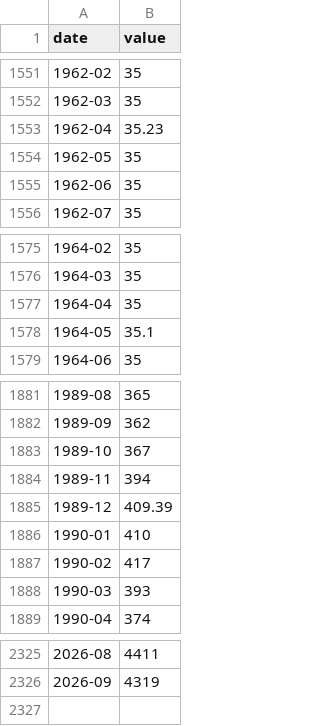
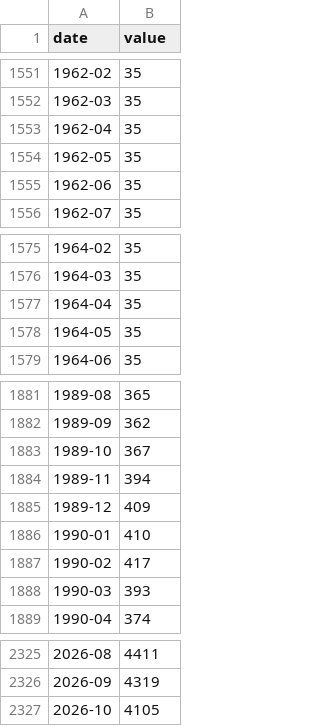
Before and after one commit to kksimsr/macro-data-cache, a CSV file: data/market/gold_monthly.csv, drawn as a sheet; only a part is shown, gaps mark what is left out.

```diff
--- a/data/market/gold_monthly.csv
+++ b/data/market/gold_monthly.csv
@@ -1552,3 +1552,3 @@ date,value
 1962-03,35
-1962-04,35.23
+1962-04,35
 1962-05,35
@@ -1577,3 +1577,3 @@ date,value
 1964-04,35
-1964-05,35.1
+1964-05,35
 1964-06,35
@@ -1884,3 +1884,3 @@ date,value
 1989-11,394
-1989-12,409.39
+1989-12,409
 1990-01,410
@@ -2326 +2326,2 @@ date,value
 2026-09,4319
+2026-10,4105
```
Also changed, not shown: data/market/brent_daily.csv, data/market/ecb_eur_reference_rates.csv, 20 other files.
